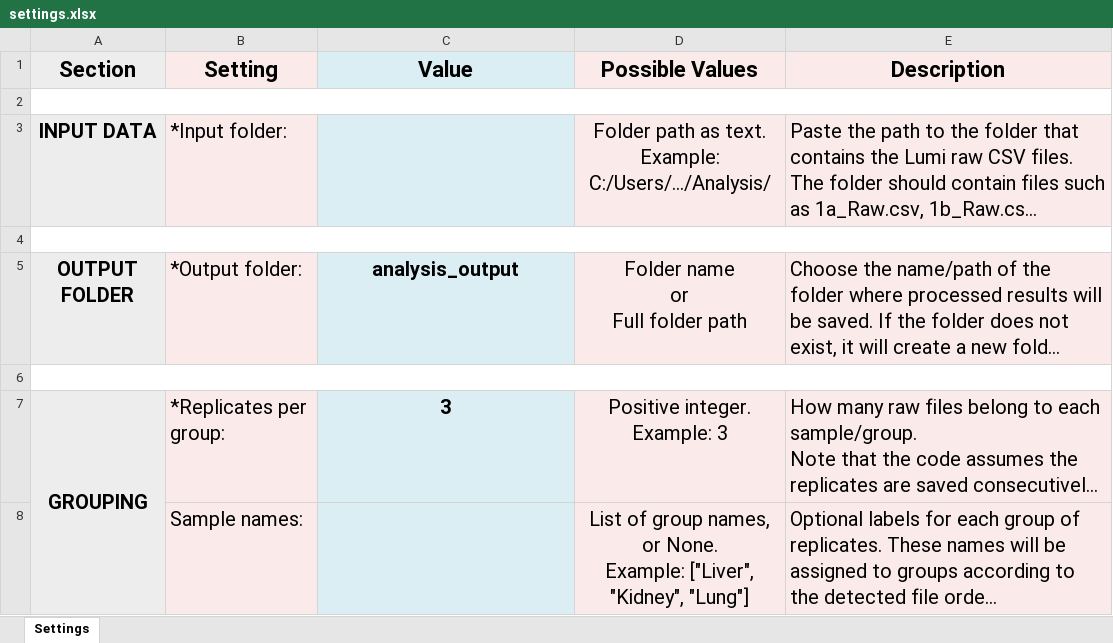
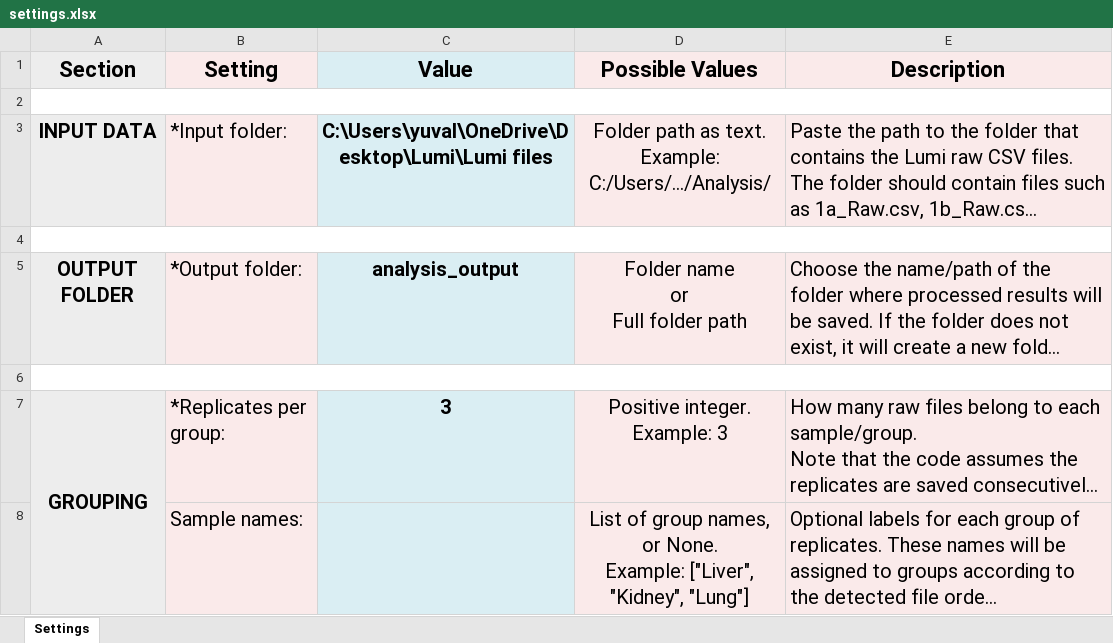
Before and after one commit to yuvalabeles/PyLumi, an Excel workbook: settings.xlsx, sheet Settings, drawn as a sheet; only a part is shown; long unchanged cells end in …; values as stored, in another font and other column widths than the file's, no borders; the diff covers the shown part only; the diff names each change by its address in the sheet, - before the commit and + after, or states it on an @@ line.

Commit message:
Settings modifications

```diff
--- a/settings.xlsx (sheet Settings)
+++ b/settings.xlsx (sheet Settings)
-C3 (Value): (empty)
+C3 (Value): C:\Users\yuval\OneDrive\Desktop\Lumi\Lumi files
```
Also changed, not shown: 1 edited cell elsewhere in this sheet, 1 other file.
